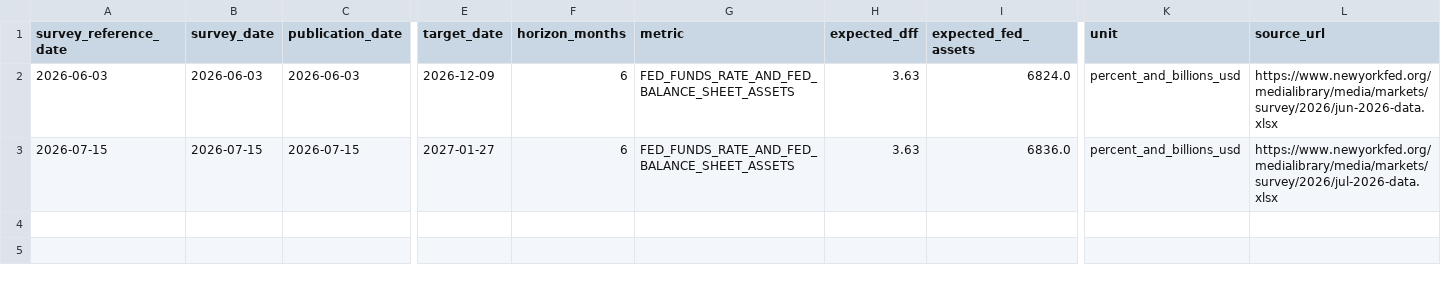
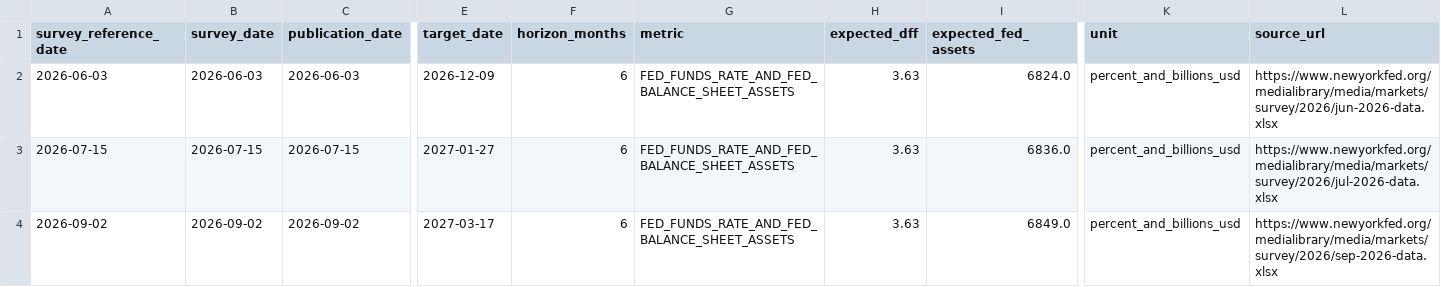
Before and after one commit to bronson113/macro_analysis, a CSV file: data/consensus.csv, drawn as a sheet; only a part is shown, gaps mark what is left out; rows hold the shown columns only; the diff names each change by its address in the sheet, - before the commit and + after, or states it on an @@ line.

```diff
--- a/data/consensus.csv
+++ b/data/consensus.csv
+row 4: 2026-09-02 | 2026-09-02 | 2026-09-02 | 2027-03-17 | 6 | FED_FUNDS_RATE_AND_FED_BALANCE_SHEET_ASSETS | 3.63 | 6849.0 | percent_and_billions_usd | https://www.newyorkfed.org/medialibrary/media/markets/survey/2026/sep-2026-data.xlsx
```
Also changed, not shown: data/indicators.csv, data/source_health.csv, 19 other files.
